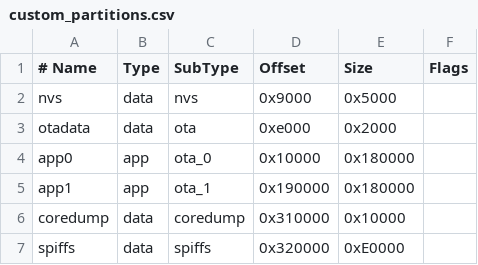
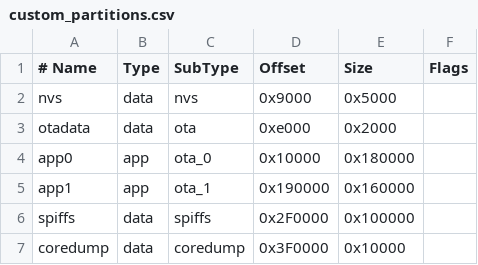
Before and after one commit to Nxe5/Modular_Macropad_Firmware, a CSV file: custom_partitions.csv, drawn as a sheet.

```diff
--- a/custom_partitions.csv
+++ b/custom_partitions.csv
@@ -4,4 +4,4 @@ otadata,   data,   ota,        0xe000,     0x2000,
 app0,      app,    ota_0,      0x10000,    0x180000,
-app1,      app,    ota_1,      0x190000,   0x180000,
-coredump,  data,   coredump,   0x310000,   0x10000,
-spiffs,    data,   spiffs,     0x320000,   0xE0000,
+app1,      app,    ota_1,      0x190000,   0x160000,
+spiffs,    data,   spiffs,     0x2F0000,   0x100000,
+coredump,  data,   coredump,   0x3F0000,   0x10000,
```
Also changed, not shown: 34 other files.
